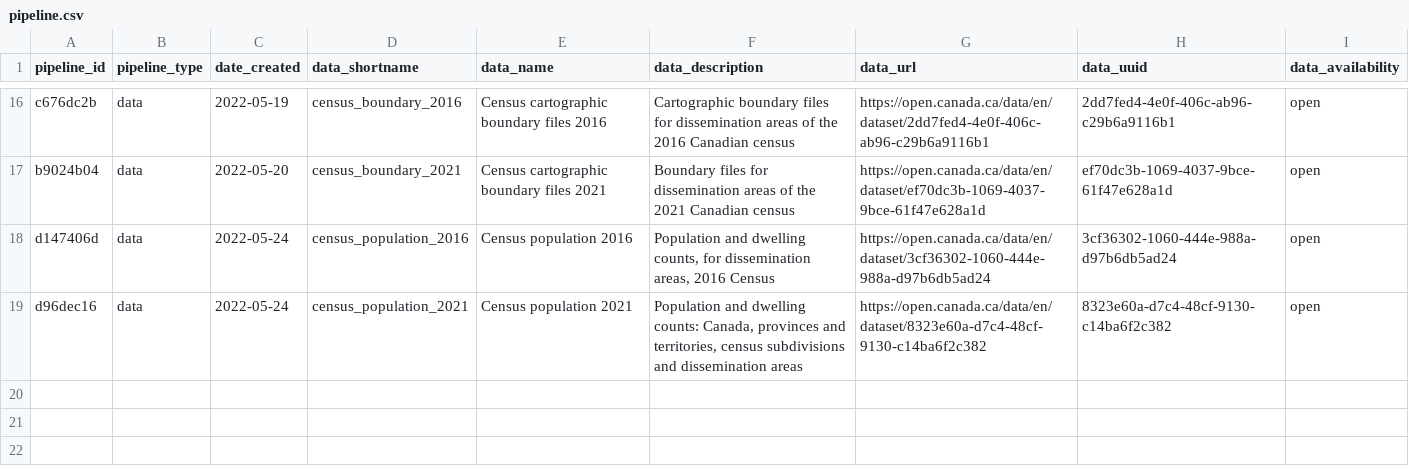
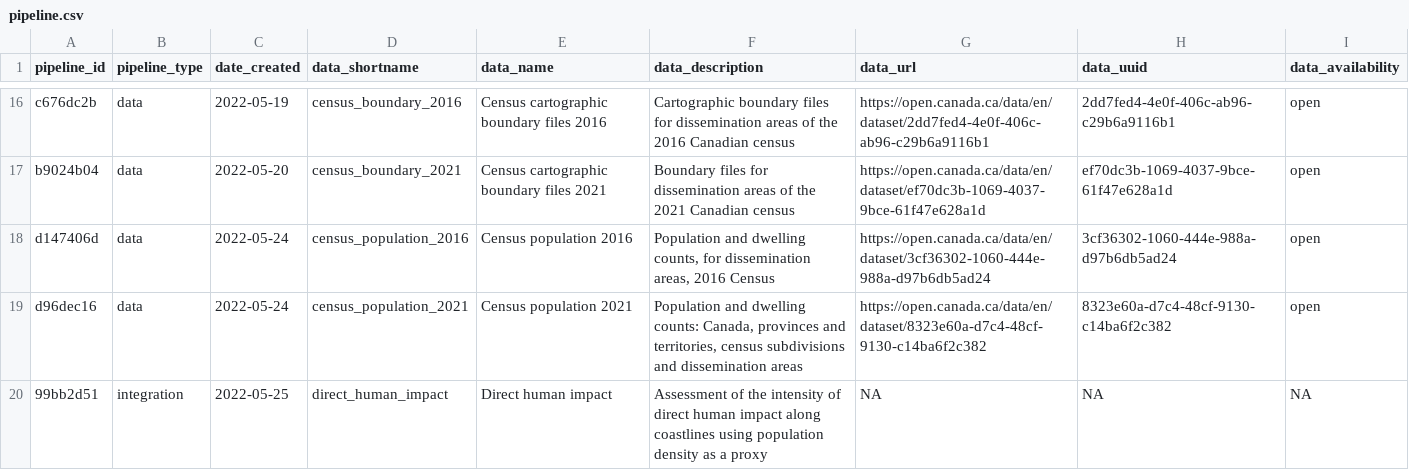
Before and after one commit to Ecosystem-Assessments/pipedat, a CSV file: inst/extdata/pipeline.csv, drawn as a sheet; only a part is shown, gaps mark what is left out; the diff names each change by its address in the sheet, - before the commit and + after, or states it on an @@ line.

Commit message:
add direct human impact integrtation pipeline (#17)

```diff
--- a/inst/extdata/pipeline.csv
+++ b/inst/extdata/pipeline.csv
+row 20: 99bb2d51 | integration | 2022-05-25 | direct_human_impact | Direct human impact | Assessment of the intensity of direct human impact along coastlines using population density as a proxy | NA | NA | NA
```
Also changed, not shown: inst/extdata/files_integrated.csv, inst/extdata/pipeline_citekey.csv, 10 other files.
